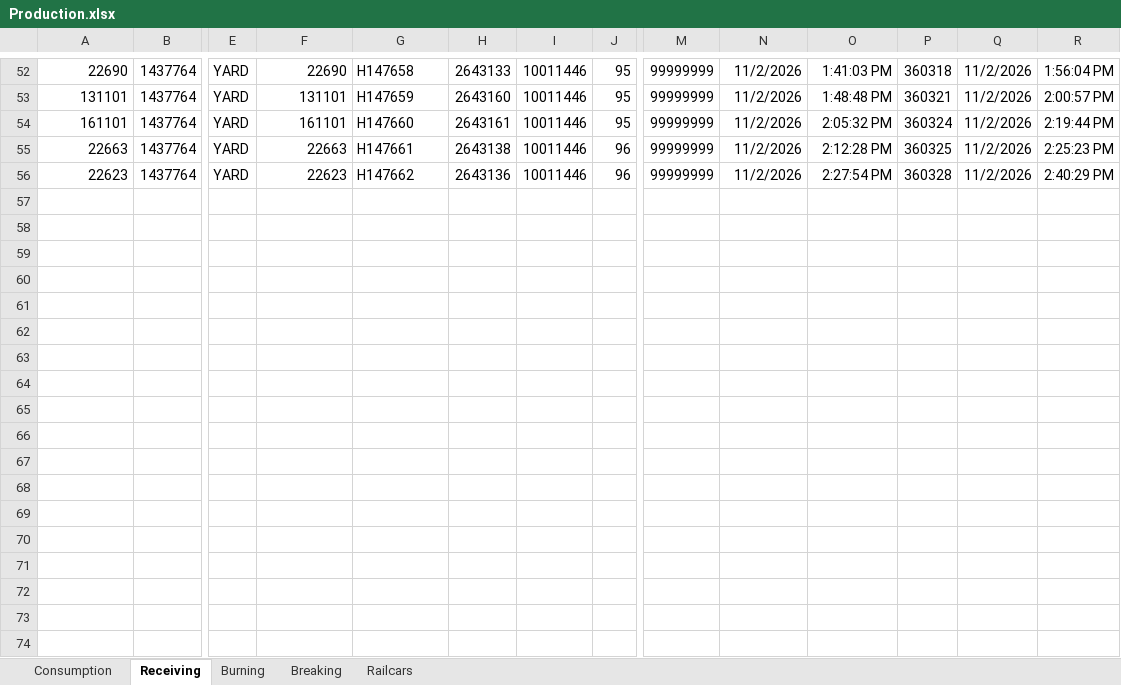
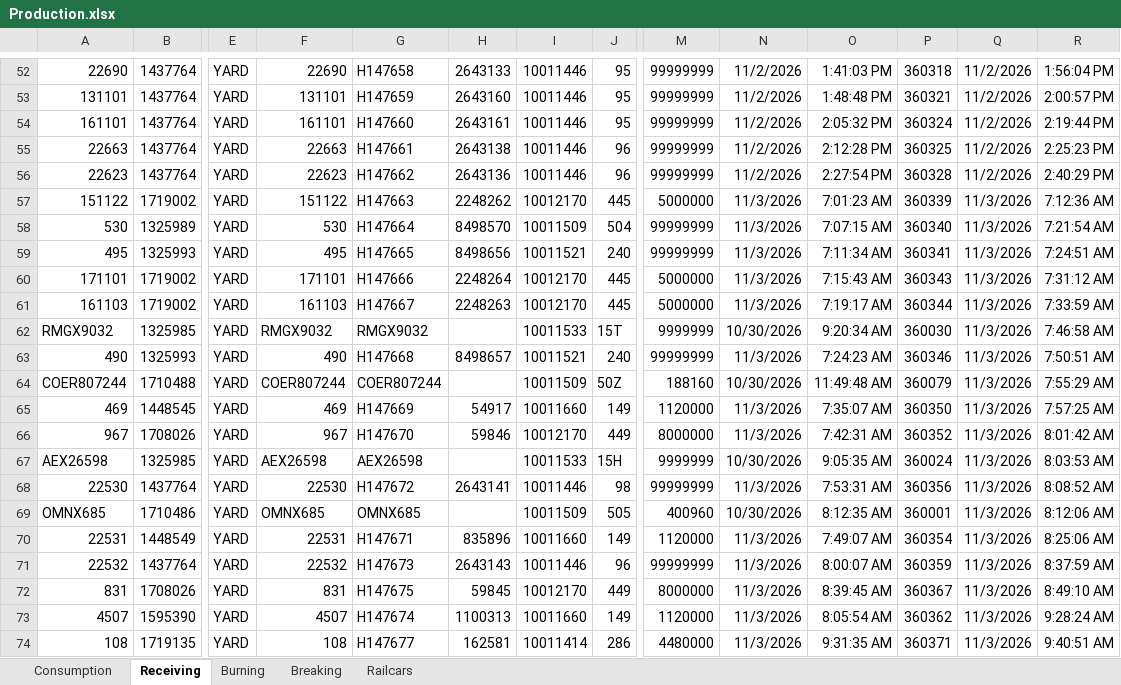
Before and after one commit to Harsco36Map/Yardmap, an Excel workbook: Production.xlsx, sheet Receiving, drawn as a sheet; only a part is shown, gaps mark what is left out; values as stored, in another font and other column widths than the file's, no borders; rows hold the shown columns only; the diff covers the shown part only; the diff names each change by its address in the sheet, - before the commit and + after, or states it on an @@ line.

```diff
--- a/Production.xlsx (sheet Receiving)
+++ b/Production.xlsx (sheet Receiving)
+row 57: 151122 | 1719002 | YARD | 151122 | H147663 | 2248262 | 10012170 | 445 | 5000000 | 11/3/2026 | 7:01:23 AM | 360339 | 11/3/2026 | 7:12:36 AM
+row 58: 530 | 1325989 | YARD | 530 | H147664 | 8498570 | 10011509 | 504 | 99999999 | 11/3/2026 | 7:07:15 AM | 360340 | 11/3/2026 | 7:21:54 AM
+row 59: 495 | 1325993 | YARD | 495 | H147665 | 8498656 | 10011521 | 240 | 99999999 | 11/3/2026 | 7:11:34 AM | 360341 | 11/3/2026 | 7:24:51 AM
+row 60: 171101 | 1719002 | YARD | 171101 | H147666 | 2248264 | 10012170 | 445 | 5000000 | 11/3/2026 | 7:15:43 AM | 360343 | 11/3/2026 | 7:31:12 AM
+row 61: 161103 | 1719002 | YARD | 161103 | H147667 | 2248263 | 10012170 | 445 | 5000000 | 11/3/2026 | 7:19:17 AM | 360344 | 11/3/2026 | 7:33:59 AM
+row 62: RMGX9032 | 1325985 | YARD | RMGX9032 | RMGX9032 |  | 10011533 | 15T | 9999999 | 10/30/2026 | 9:20:34 AM | 360030 | 11/3/2026 | 7:46:58 AM
+row 63: 490 | 1325993 | YARD | 490 | H147668 | 8498657 | 10011521 | 240 | 99999999 | 11/3/2026 | 7:24:23 AM | 360346 | 11/3/2026 | 7:50:51 AM
+row 64: COER807244 | 1710488 | YARD | COER807244 | COER807244 |  | 10011509 | 50Z | 188160 | 10/30/2026 | 11:49:48 AM | 360079 | 11/3/2026 | 7:55:29 AM
+row 65: 469 | 1448545 | YARD | 469 | H147669 | 54917 | 10011660 | 149 | 1120000 | 11/3/2026 | 7:35:07 AM | 360350 | 11/3/2026 | 7:57:25 AM
+row 66: 967 | 1708026 | YARD | 967 | H147670 | 59846 | 10012170 | 449 | 8000000 | 11/3/2026 | 7:42:31 AM | 360352 | 11/3/2026 | 8:01:42 AM
+row 67: AEX26598 | 1325985 | YARD | AEX26598 | AEX26598 |  | 10011533 | 15H | 9999999 | 10/30/2026 | 9:05:35 AM | 360024 | 11/3/2026 | 8:03:53 AM
+row 68: 22530 | 1437764 | YARD | 22530 | H147672 | 2643141 | 10011446 | 98 | 99999999 | 11/3/2026 | 7:53:31 AM | 360356 | 11/3/2026 | 8:08:52 AM
+row 69: OMNX685 | 1710486 | YARD | OMNX685 | OMNX685 |  | 10011509 | 505 | 400960 | 10/30/2026 | 8:12:35 AM | 360001 | 11/3/2026 | 8:12:06 AM
+row 70: 22531 | 1448549 | YARD | 22531 | H147671 | 835896 | 10011660 | 149 | 1120000 | 11/3/2026 | 7:49:07 AM | 360354 | 11/3/2026 | 8:25:06 AM
+row 71: 22532 | 1437764 | YARD | 22532 | H147673 | 2643143 | 10011446 | 96 | 99999999 | 11/3/2026 | 8:00:07 AM | 360359 | 11/3/2026 | 8:37:59 AM
+row 72: 831 | 1708026 | YARD | 831 | H147675 | 59845 | 10012170 | 449 | 8000000 | 11/3/2026 | 8:39:45 AM | 360367 | 11/3/2026 | 8:49:10 AM
+row 73: 4507 | 1595390 | YARD | 4507 | H147674 | 1100313 | 10011660 | 149 | 1120000 | 11/3/2026 | 8:05:54 AM | 360362 | 11/3/2026 | 9:28:24 AM
+row 74: 108 | 1719135 | YARD | 108 | H147677 | 162581 | 10011414 | 286 | 4480000 | 11/3/2026 | 9:31:35 AM | 360371 | 11/3/2026 | 9:40:51 AM
```
Also changed, not shown: 33 added rows elsewhere in this sheet, 1 other file.
